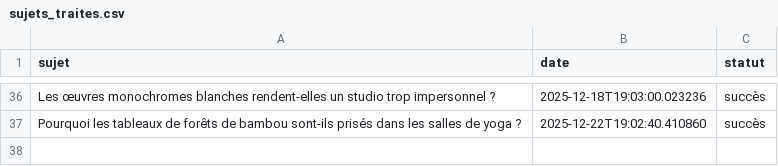
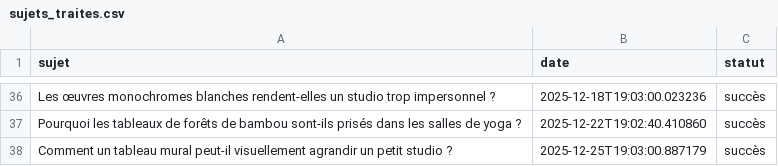
Before and after one commit to Metalosmose21/Yoga-1, a CSV file: sujets_traites.csv, drawn as a sheet; only a part is shown, gaps mark what is left out; the diff names each change by its address in the sheet, - before the commit and + after, or states it on an @@ line.

```diff
--- a/sujets_traites.csv
+++ b/sujets_traites.csv
+row 38: Comment un tableau mural peut-il visuellement agrandir un petit studio ? | 2025-12-25T19:03:00.887179 | succès
```
Also changed, not shown: sujets.csv.
